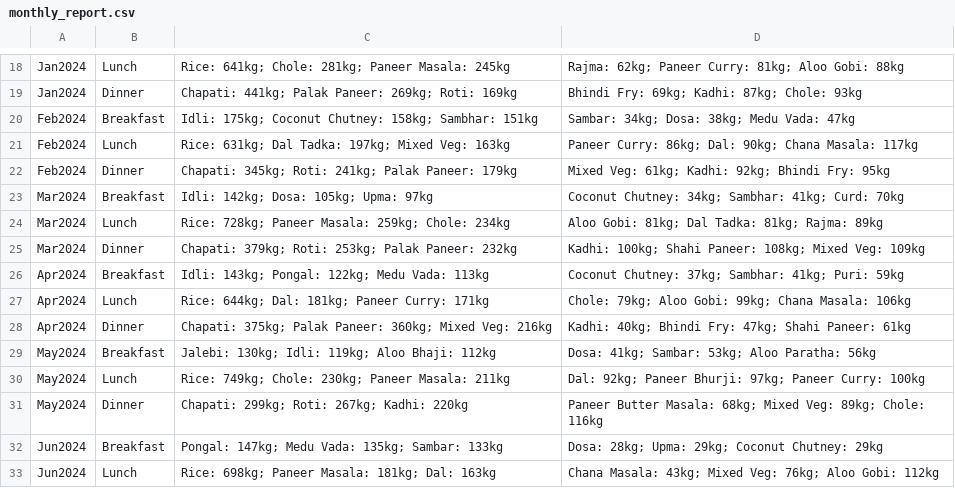
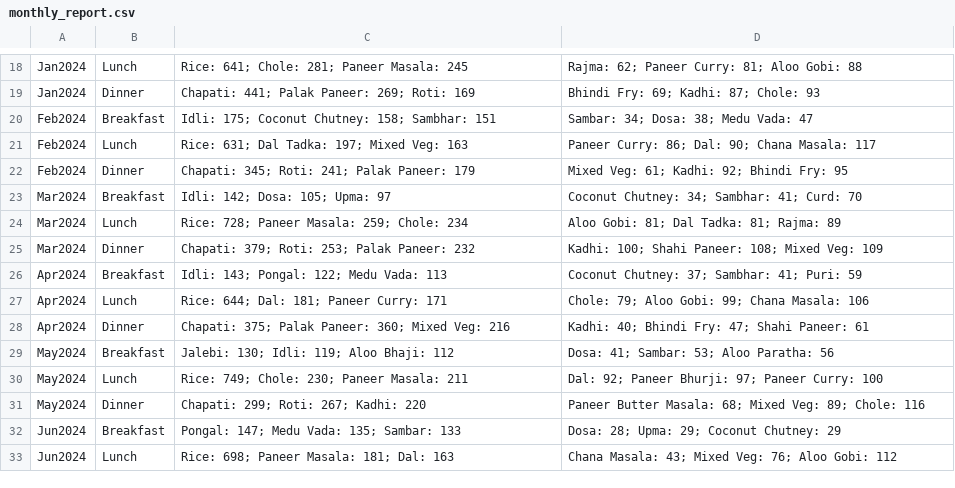
Before and after one commit to Akhil-Sharma-26/sync-spoon, a CSV file: ml/monthly_report.csv, drawn as a sheet; only a part is shown, gaps mark what is left out; the diff covers the shown part only; the diff names each change by its address in the sheet, - before the commit and + after, or states it on an @@ line.

```diff
--- a/ml/monthly_report.csv
+++ b/ml/monthly_report.csv
-C18: Rice: 641kg; Chole: 281kg; Paneer Masala: 245kg
+C18: Rice: 641; Chole: 281; Paneer Masala: 245
-D18: Rajma: 62kg; Paneer Curry: 81kg; Aloo Gobi: 88kg
+D18: Rajma: 62; Paneer Curry: 81; Aloo Gobi: 88
-C19: Chapati: 441kg; Palak Paneer: 269kg; Roti: 169kg
+C19: Chapati: 441; Palak Paneer: 269; Roti: 169
-D19: Bhindi Fry: 69kg; Kadhi: 87kg; Chole: 93kg
+D19: Bhindi Fry: 69; Kadhi: 87; Chole: 93
-C20: Idli: 175kg; Coconut Chutney: 158kg; Sambhar: 151kg
+C20: Idli: 175; Coconut Chutney: 158; Sambhar: 151
-D20: Sambar: 34kg; Dosa: 38kg; Medu Vada: 47kg
+D20: Sambar: 34; Dosa: 38; Medu Vada: 47
-C21: Rice: 631kg; Dal Tadka: 197kg; Mixed Veg: 163kg
+C21: Rice: 631; Dal Tadka: 197; Mixed Veg: 163
-D21: Paneer Curry: 86kg; Dal: 90kg; Chana Masala: 117kg
+D21: Paneer Curry: 86; Dal: 90; Chana Masala: 117
-C22: Chapati: 345kg; Roti: 241kg; Palak Paneer: 179kg
+C22: Chapati: 345; Roti: 241; Palak Paneer: 179
-D22: Mixed Veg: 61kg; Kadhi: 92kg; Bhindi Fry: 95kg
+D22: Mixed Veg: 61; Kadhi: 92; Bhindi Fry: 95
-C23: Idli: 142kg; Dosa: 105kg; Upma: 97kg
+C23: Idli: 142; Dosa: 105; Upma: 97
-D23: Coconut Chutney: 34kg; Sambhar: 41kg; Curd: 70kg
+D23: Coconut Chutney: 34; Sambhar: 41; Curd: 70
-C24: Rice: 728kg; Paneer Masala: 259kg; Chole: 234kg
+C24: Rice: 728; Paneer Masala: 259; Chole: 234
-D24: Aloo Gobi: 81kg; Dal Tadka: 81kg; Rajma: 89kg
+D24: Aloo Gobi: 81; Dal Tadka: 81; Rajma: 89
-C25: Chapati: 379kg; Roti: 253kg; Palak Paneer: 232kg
+C25: Chapati: 379; Roti: 253; Palak Paneer: 232
-D25: Kadhi: 100kg; Shahi Paneer: 108kg; Mixed Veg: 109kg
+D25: Kadhi: 100; Shahi Paneer: 108; Mixed Veg: 109
-C26: Idli: 143kg; Pongal: 122kg; Medu Vada: 113kg
+C26: Idli: 143; Pongal: 122; Medu Vada: 113
-D26: Coconut Chutney: 37kg; Sambhar: 41kg; Puri: 59kg
+D26: Coconut Chutney: 37; Sambhar: 41; Puri: 59
-C27: Rice: 644kg; Dal: 181kg; Paneer Curry: 171kg
+C27: Rice: 644; Dal: 181; Paneer Curry: 171
-D27: Chole: 79kg; Aloo Gobi: 99kg; Chana Masala: 106kg
+D27: Chole: 79; Aloo Gobi: 99; Chana Masala: 106
-C28: Chapati: 375kg; Palak Paneer: 360kg; Mixed Veg: 216kg
+C28: Chapati: 375; Palak Paneer: 360; Mixed Veg: 216
-D28: Kadhi: 40kg; Bhindi Fry: 47kg; Shahi Paneer: 61kg
+D28: Kadhi: 40; Bhindi Fry: 47; Shahi Paneer: 61
-C29: Jalebi: 130kg; Idli: 119kg; Aloo Bhaji: 112kg
+C29: Jalebi: 130; Idli: 119; Aloo Bhaji: 112
-D29: Dosa: 41kg; Sambar: 53kg; Aloo Paratha: 56kg
+D29: Dosa: 41; Sambar: 53; Aloo Paratha: 56
-C30: Rice: 749kg; Chole: 230kg; Paneer Masala: 211kg
+C30: Rice: 749; Chole: 230; Paneer Masala: 211
-D30: Dal: 92kg; Paneer Bhurji: 97kg; Paneer Curry: 100kg
+D30: Dal: 92; Paneer Bhurji: 97; Paneer Curry: 100
-C31: Chapati: 299kg; Roti: 267kg; Kadhi: 220kg
+C31: Chapati: 299; Roti: 267; Kadhi: 220
-D31: …Butter Masala: 68kg; Mixed Veg: 89kg; Chole: 116kg
+D31: …Butter Masala: 68; Mixed Veg: 89; Chole: 116
-C32: Pongal: 147kg; Medu Vada: 135kg; Sambar: 133kg
+C32: Pongal: 147; Medu Vada: 135; Sambar: 133
-D32: Dosa: 28kg; Upma: 29kg; Coconut Chutney: 29kg
+D32: Dosa: 28; Upma: 29; Coconut Chutney: 29
-C33: Rice: 698kg; Paneer Masala: 181kg; Dal: 163kg
+C33: Rice: 698; Paneer Masala: 181; Dal: 163
-D33: Chana Masala: 43kg; Mixed Veg: 76kg; Aloo Gobi: 112kg
+D33: Chana Masala: 43; Mixed Veg: 76; Aloo Gobi: 112
```
Also changed, not shown: 46 edited cells elsewhere in this file, ml/least_expanded_monthly_report.csv, ml/least_expanded_weekly_report.csv, 4 other files.
